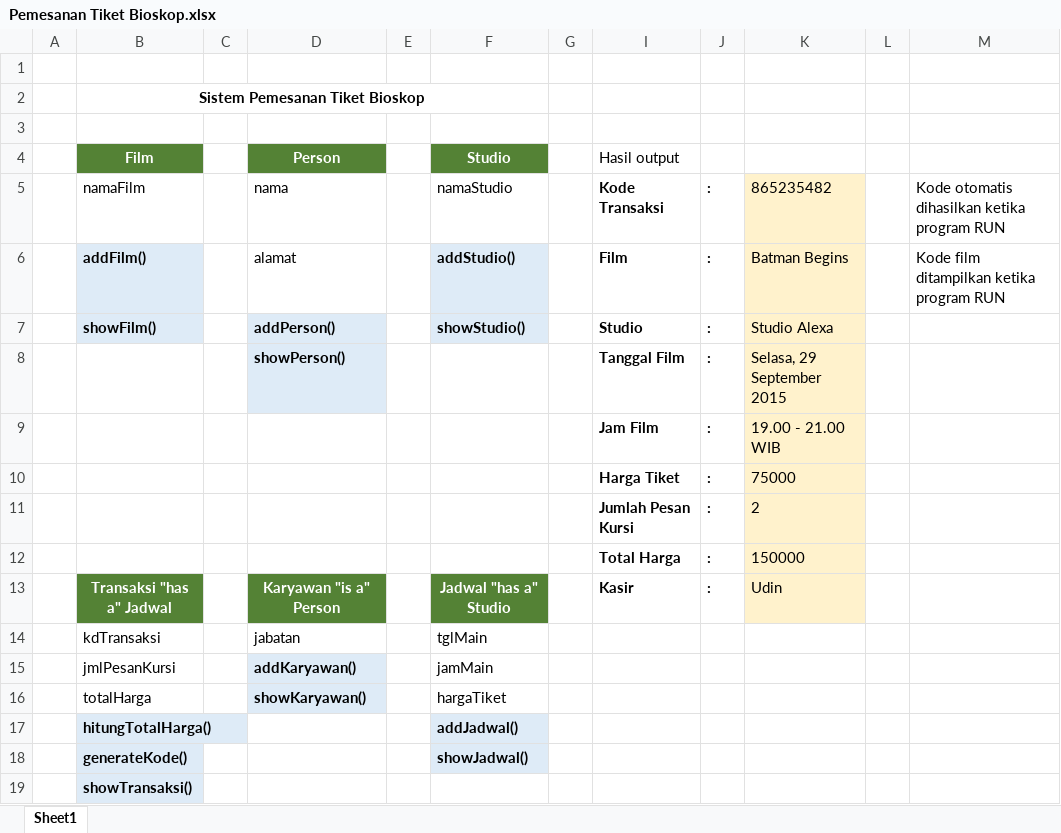
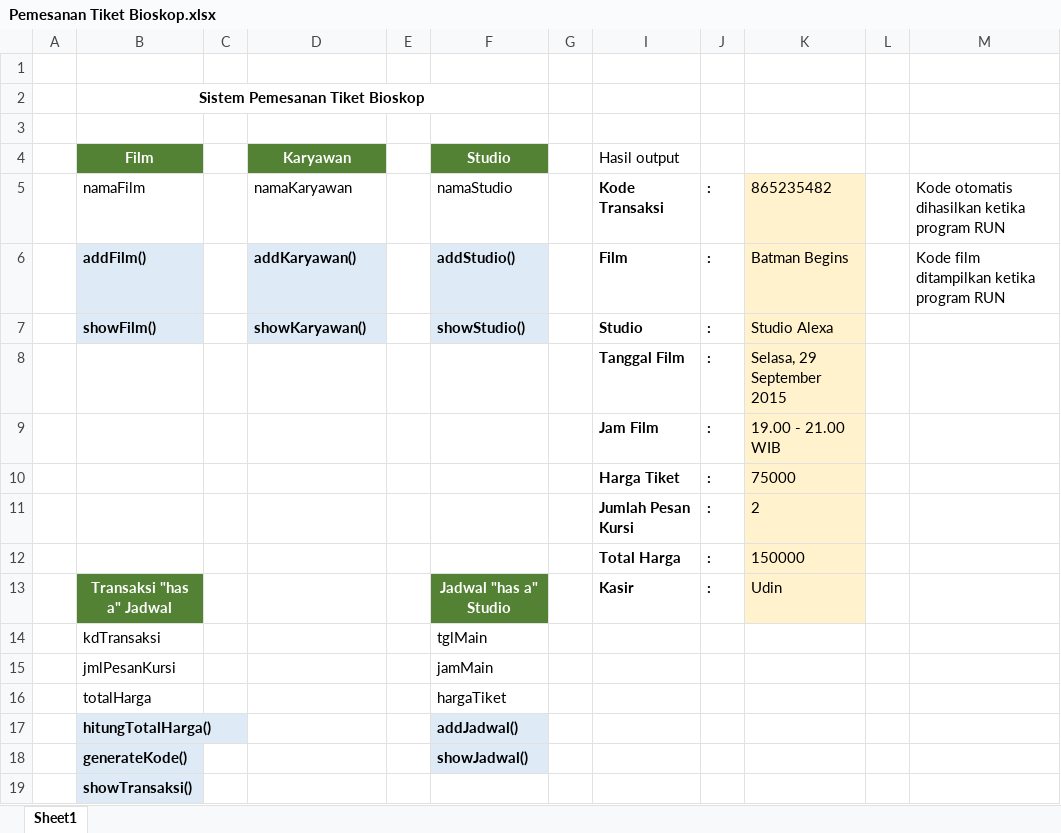
Before and after one commit to beeboypralienka/bioskop, an Excel workbook: Pemesanan Tiket Bioskop.xlsx, sheet Sheet1, drawn as a sheet; values as stored, in another font and other column widths than the file's, no borders; the diff names each change by its address in the sheet, - before the commit and + after, or states it on an @@ line.

Commit message:
Ubah konsep, hanya kelas karyawan (xls)

```diff
--- a/Pemesanan Tiket Bioskop.xlsx (sheet Sheet1)
+++ b/Pemesanan Tiket Bioskop.xlsx (sheet Sheet1)
-D4: Person
+D4: Karyawan
-D5 (Karyawan): nama
+D5 (Karyawan): namaKaryawan
-D6 (Karyawan): alamat
+D6 (Karyawan): addKaryawan()
@@ D6 fill: none → #DEEBF7, bold: off → on @@
-D7 (Karyawan): addPerson()
+D7 (Karyawan): showKaryawan()
-D8 (Karyawan): showPerson()
+D8 (Karyawan): (empty)
-D8 fill: #DEEBF7
+D8 fill: none
-D13 (Karyawan): Karyawan "is a" Person
+D13 (Karyawan): (empty)
-D13 fill: #548235
+D13 fill: none
-D14 (Karyawan): jabatan
+D14 (Karyawan): (empty)
-D15 (Karyawan): addKaryawan()
+D15 (Karyawan): (empty)
-D15:D16 fill: #DEEBF7
+D15:D16 fill: none
-D16 (Karyawan): showKaryawan()
+D16 (Karyawan): (empty)
```
